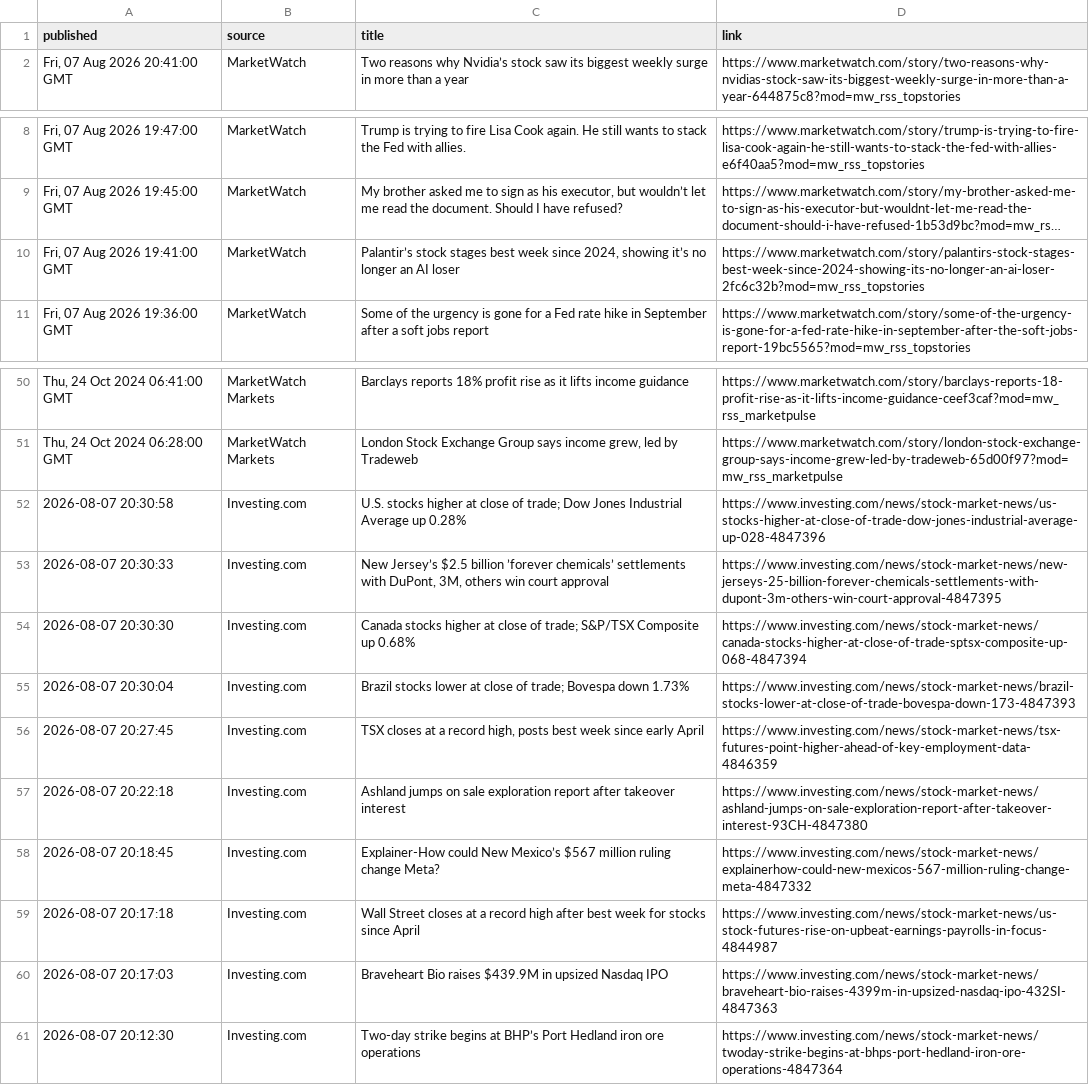
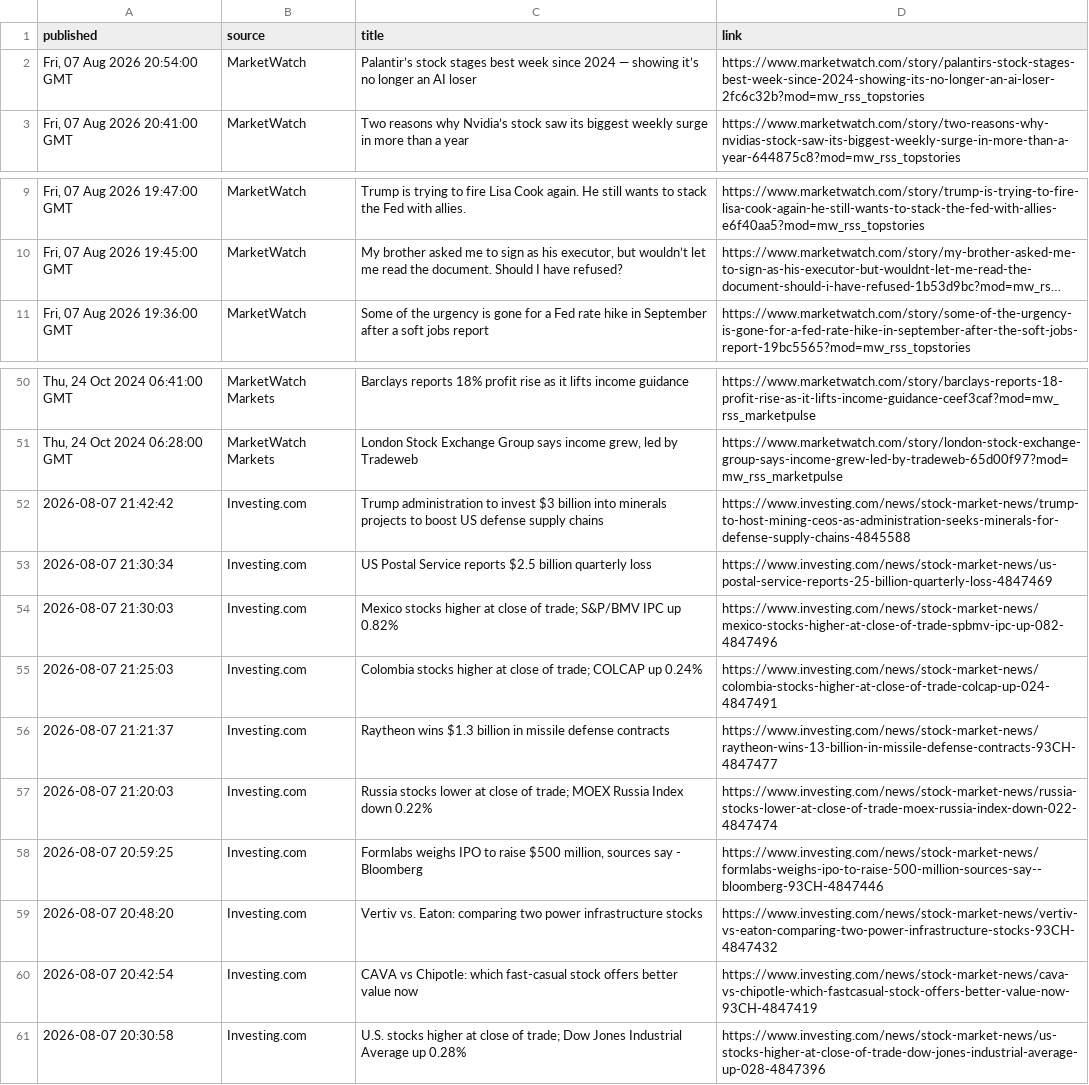
Before and after one commit to aivisionaryworld-blip/ai-insider-site, a CSV file: public_market_news.csv, drawn as a sheet; only a part is shown, gaps mark what is left out; long unchanged cells end in …; removed rows and columns are numbered as before the commit, all else as after; the diff names each change by its address in the sheet, - before the commit and + after, or states it on an @@ line.

```diff
--- a/public_market_news.csv
+++ b/public_market_news.csv
+row 2: Fri, 07 Aug 2026 20:54:00 GMT | MarketWatch | Palantir’s stock stages best week since 2024 — showing it’s no longer an AI loser | https://www.marketwatch.com/story/palantirs-stock-stages-best-week-since-2024-showing-its-no-longer-an-ai-loser-2fc6c32b?mod=mw_rss_topstories
-row 10: Fri, 07 Aug 2026 19:41:00 GMT | MarketWatch | Palantir’s stock stages best week since 2024, showing it’s no longer an AI loser | https://www.marketwatch.com/story/palantirs-stock-stages-best-week-since-2024-showing-its-no-longer-an-ai-loser-2fc6c32b?mod=mw_rss_topstories
+row 52: 2026-08-07 21:42:42 | Investing.com | Trump administration to invest $3 billion into minerals projects to boost US defense supply chains | https://www.investing.com/news/stock-market-news/trump-to-host-mining-ceos-as-administration-seeks-minerals-for-defense-supply-chains-4845588
+row 53: 2026-08-07 21:30:34 | Investing.com | US Postal Service reports $2.5 billion quarterly loss | https://www.investing.com/news/stock-market-news/us-postal-service-reports-25-billion-quarterly-loss-4847469
+row 54: 2026-08-07 21:30:03 | Investing.com | Mexico stocks higher at close of trade; S&P/BMV IPC up 0.82% | https://www.investing.com/news/stock-market-news/mexico-stocks-higher-at-close-of-trade-spbmv-ipc-up-082-4847496
+row 55: 2026-08-07 21:25:03 | Investing.com | Colombia stocks higher at close of trade; COLCAP up 0.24% | https://www.investing.com/news/stock-market-news/colombia-stocks-higher-at-close-of-trade-colcap-up-024-4847491
+row 56: 2026-08-07 21:21:37 | Investing.com | Raytheon wins $1.3 billion in missile defense contracts | https://www.investing.com/news/stock-market-news/raytheon-wins-13-billion-in-missile-defense-contracts-93CH-4847477
+row 57: 2026-08-07 21:20:03 | Investing.com | Russia stocks lower at close of trade; MOEX Russia Index down 0.22% | https://www.investing.com/news/stock-market-news/russia-stocks-lower-at-close-of-trade-moex-russia-index-down-022-4847474
+row 58: 2026-08-07 20:59:25 | Investing.com | Formlabs weighs IPO to raise $500 million, sources say - Bloomberg | https://www.investing.com/news/stock-market-news/formlabs-weighs-ipo-to-raise-500-million-sources-say--bloomberg-93CH-4847446
+row 59: 2026-08-07 20:48:20 | Investing.com | Vertiv vs. Eaton: comparing two power infrastructure stocks | https://www.investing.com/news/stock-market-news/vertiv-vs-eaton-comparing-two-power-infrastructure-stocks-93CH-4847432
+row 60: 2026-08-07 20:42:54 | Investing.com | CAVA vs Chipotle: which fast-casual stock offers better value now | https://www.investing.com/news/stock-market-news/cava-vs-chipotle-which-fastcasual-stock-offers-better-value-now-93CH-4847419
-row 53: 2026-08-07 20:30:33 | Investing.com | New Jersey’s $2.5 billion ’forever chemicals’ settlements with DuPont, 3M, others win court approval | https://www.investing.com/news/stock-market-news/new-jerseys-25-billion-forever-chemicals-settlements-with-dupont-3m-others-win-court-approval-4847395
-row 54: 2026-08-07 20:30:30 | Investing.com | Canada stocks higher at close of trade; S&P/TSX Composite up 0.68% | https://www.investing.com/news/stock-market-news/canada-stocks-higher-at-close-of-trade-sptsx-composite-up-068-4847394
-row 55: 2026-08-07 20:30:04 | Investing.com | Brazil stocks lower at close of trade; Bovespa down 1.73% | https://www.investing.com/news/stock-market-news/brazil-stocks-lower-at-close-of-trade-bovespa-down-173-4847393
-row 56: 2026-08-07 20:27:45 | Investing.com | TSX closes at a record high, posts best week since early April | https://www.investing.com/news/stock-market-news/tsx-futures-point-higher-ahead-of-key-employment-data-4846359
-row 57: 2026-08-07 20:22:18 | Investing.com | Ashland jumps on sale exploration report after takeover interest | https://www.investing.com/news/stock-market-news/ashland-jumps-on-sale-exploration-report-after-takeover-interest-93CH-4847380
-row 58: 2026-08-07 20:18:45 | Investing.com | Explainer-How could New Mexico’s $567 million ruling change Meta? | https://www.investing.com/news/stock-market-news/explainerhow-could-new-mexicos-567-million-ruling-change-meta-4847332
-row 59: 2026-08-07 20:17:18 | Investing.com | Wall Street closes at a record high after best week for stocks since April | https://www.investing.com/news/stock-market-news/us-stock-futures-rise-on-upbeat-earnings-payrolls-in-focus-4844987
-row 60: 2026-08-07 20:17:03 | Investing.com | Braveheart Bio raises $439.9M in upsized Nasdaq IPO | https://www.investing.com/news/stock-market-news/braveheart-bio-raises-4399m-in-upsized-nasdaq-ipo-432SI-4847363
-row 61: 2026-08-07 20:12:30 | Investing.com | Two-day strike begins at BHP’s Port Hedland iron ore operations | https://www.investing.com/news/stock-market-news/twoday-strike-begins-at-bhps-port-hedland-iron-ore-operations-4847364
```
